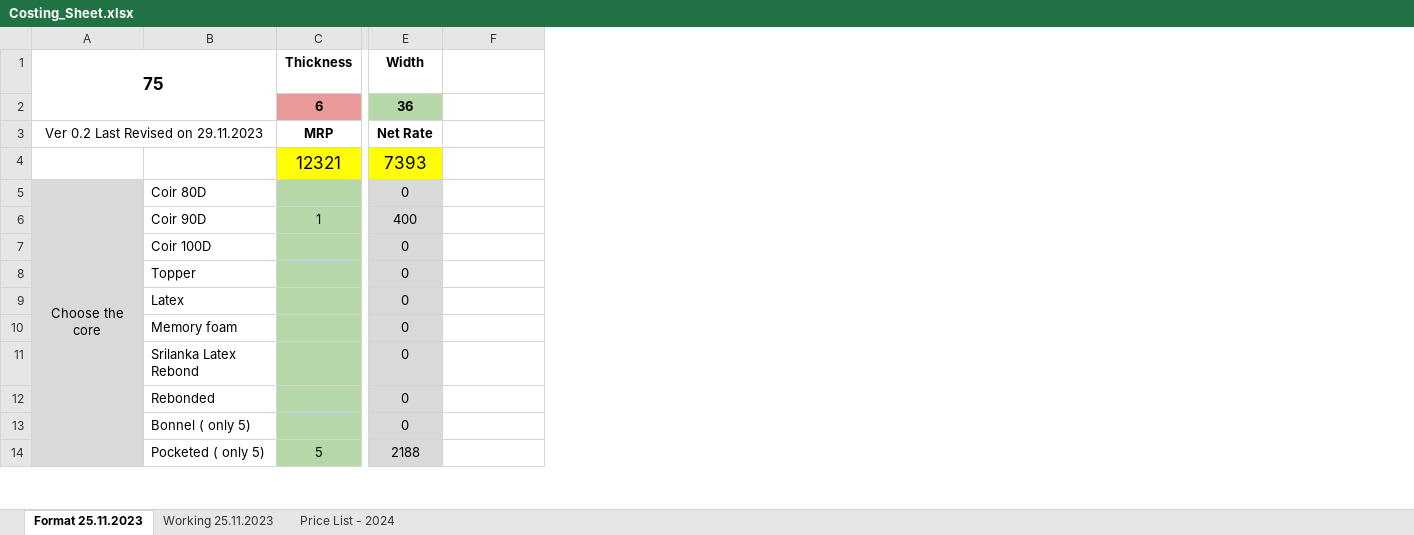
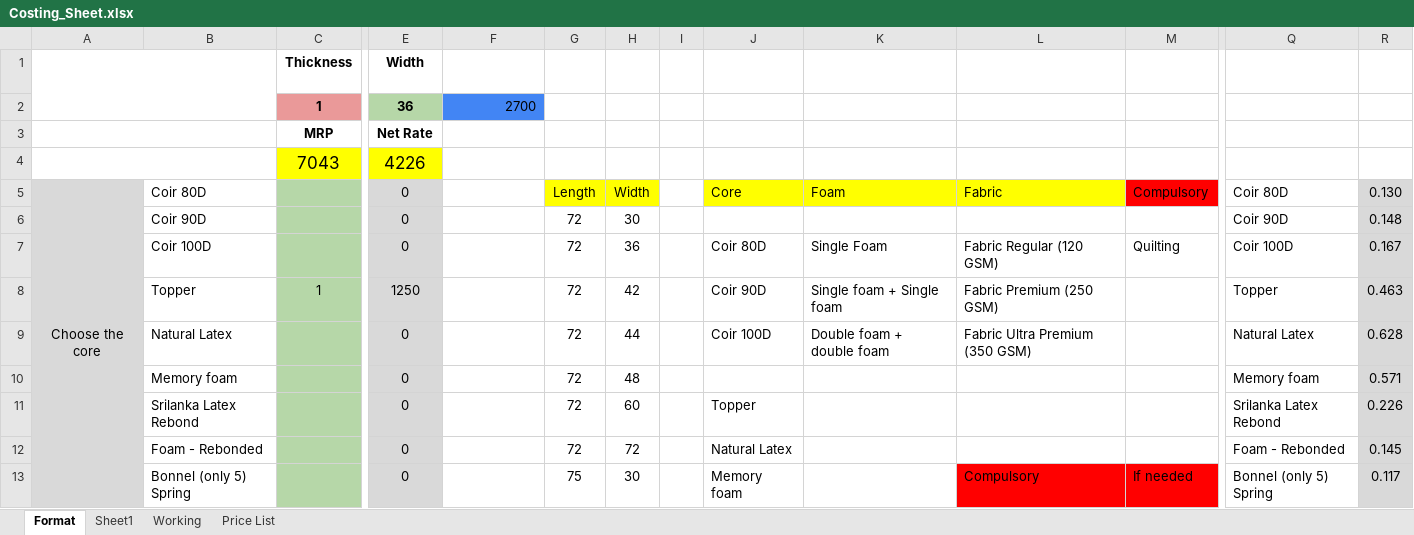
Before and after one commit to snehamuthu326/BillDesk, an Excel workbook: Costing_Sheet.xlsx, sheet Format, drawn as a sheet; only a part is shown, gaps mark what is left out; values as stored, in another font and other column widths than the file's, no borders; conditional formats not drawn; removed rows and columns are numbered as before the commit, all else as after; rows hold the shown columns only; the diff covers the shown part only; the diff names each change by its address in the sheet, - before the commit and + after, or states it on an @@ line.

Commit message:
excel update

```diff
--- a/Costing_Sheet.xlsx (sheet Format)
+++ b/Costing_Sheet.xlsx (sheet Format)
-sheet tab: Format 25.11.2023
+sheet tab: Format
-sheet tab: Working 25.11.2023
+sheet tab: Working
-sheet tab: Price List - 2024
+sheet tab: Price List
+sheet tab: Sheet1
+column G, rows 5-13: Length | 72 | 72 | 72 | 72 | 72 | 72 | 72 | 75
+column H, rows 5-13: Width | 30 | 36 | 42 | 44 | 48 | 60 | 72 | 30
+column I, empty
+column J, rows 5-13: Core |  | Coir 80D | Coir 90D | Coir 100D |  | Topper | Natural Latex | Memory foam
+column K, rows 5-9: Foam |  | Single Foam | Single foam + Single foam | Double foam + double foam
+column L, rows 5-13: Fabric |  | Fabric Regular (120 GSM) | Fabric Premium (250 GSM) | Fabric Ultra Premium (350 GSM) |  |  |  | Compulsory
+column M, rows 5-13: Compulsory |  | Quilting |  |  |  |  |  | If needed
+column Q, rows 5-13: Coir 80D | Coir 90D | Coir 100D | Topper | Natural Latex | Memory foam | Srilanka Latex Rebond | Foam - Rebonded | Bonnel (only 5) Spring
+column R, rows 5-13: 0.130 | 0.148 | 0.167 | 0.463 | 0.628 | 0.571 | 0.226 | 0.145 | 0.117
-A1: 75
+A1: (empty)
-C2: 6
+C2: 1
@@ F2 fill: none → #4285F4, text colour: #FFFFFF → black @@
-A3: Ver 0.2 Last Revised on 29.11.2023
+A3: (empty)
-row 4:  |  | 12321 | 7393
+row 4:  |  | 7043 | 4226
-C6: 1
+C6: (empty)
-E6: 400
+E6: 0
-C8: (empty)
+C8: 1
-E8: 0
+E8: 1250
-B9: Latex
+B9: Natural Latex
-B12: Rebonded
+B12: Foam - Rebonded
-B13: Bonnel ( only 5)
+B13: Bonnel (only 5) Spring
-row 14:  | Pocketed ( only 5) | 5 | 2188
```
Also changed, not shown: 1 added row, 3 added columns and 13 edited cells elsewhere in this sheet, sheet Price List, sheet Working, formulas that keep their value, 14 other files.
